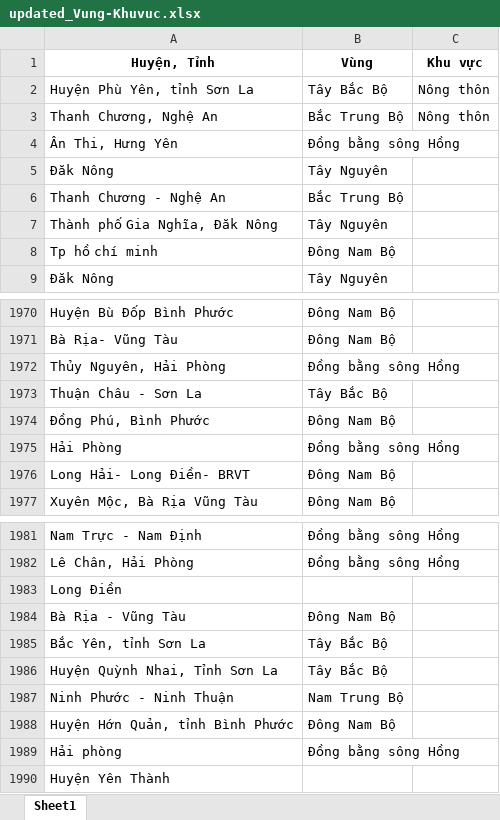
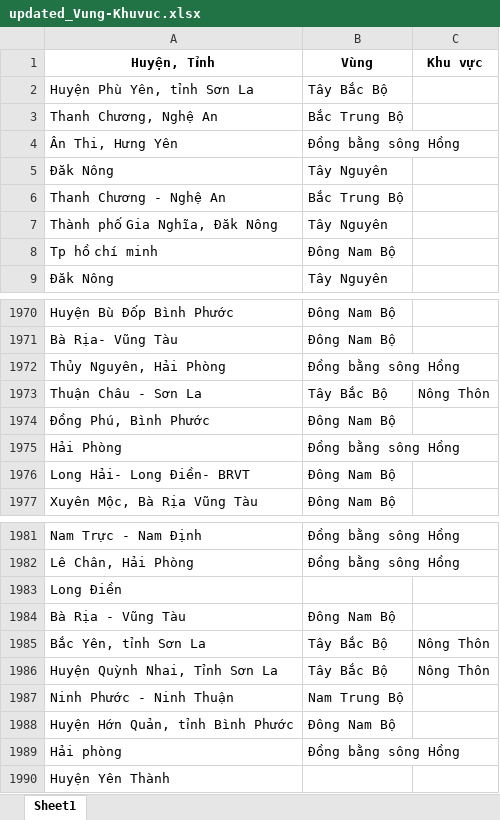
Before and after one commit to dacdev205/CT287, an Excel workbook: updated_Vung-Khuvuc.xlsx, sheet Sheet1, drawn as a sheet; only a part is shown, gaps mark what is left out; values as stored, in another font and other column widths than the file's, no borders; the diff names each change by its address in the sheet, - before the commit and + after, or states it on an @@ line.

```diff
--- a/updated_Vung-Khuvuc.xlsx (sheet Sheet1)
+++ b/updated_Vung-Khuvuc.xlsx (sheet Sheet1)
-C2:C3 (Khu vực): Nông thôn
+C2:C3 (Khu vực): (empty)
-C1973 (Khu vực): (empty)
+C1973 (Khu vực): Nông Thôn
-C1985:C1986 (Khu vực): (empty)
+C1985:C1986 (Khu vực): Nông Thôn
```
Also changed, not shown: 1 other file.
